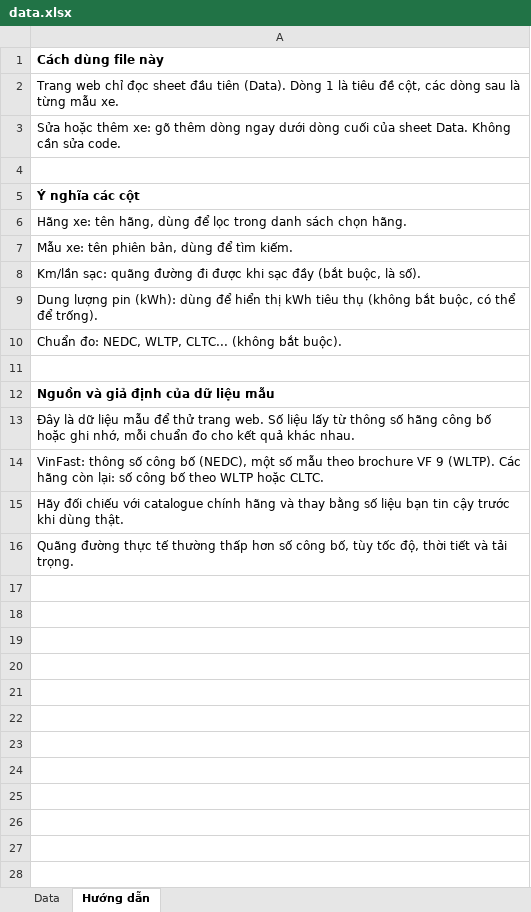
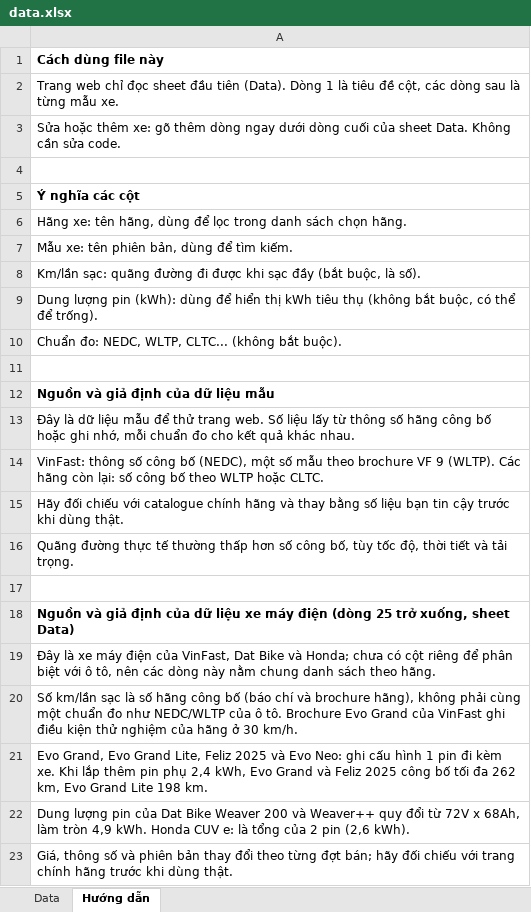
Before and after one commit to logue24/EV, an Excel workbook: data.xlsx, sheet Hướng dẫn, drawn as a sheet; values as stored, in another font and other column widths than the file's, no borders; charts and pictures not drawn; the diff names each change by its address in the sheet, - before the commit and + after, or states it on an @@ line.

```diff
--- a/data.xlsx (sheet Hướng dẫn)
+++ b/data.xlsx (sheet Hướng dẫn)
+row 17: (empty)
+row 18: Nguồn và giả định của dữ liệu xe máy điện (dòng 25 trở xuống, sheet Data)
+row 19: Đây là xe máy điện của VinFast, Dat Bike và Honda; chưa có cột riêng để phân biệt với ô tô, nên các dòng này nằm chung danh sách theo hãng.
+row 20: Số km/lần sạc là số hãng công bố (báo chí và brochure hãng), không phải cùng một chuẩn đo như NEDC/WLTP của ô tô. Brochure Evo Grand của VinFast ghi điều kiện thử nghiệm của hãng ở 30 km/h.
+row 21: Evo Grand, Evo Grand Lite, Feliz 2025 và Evo Neo: ghi cấu hình 1 pin đi kèm xe. Khi lắp thêm pin phụ 2,4 kWh, Evo Grand và Feliz 2025 công bố tối đa 262 km, Evo Grand Lite 198 km.
+row 22: Dung lượng pin của Dat Bike Weaver 200 và Weaver++ quy đổi từ 72V x 68Ah, làm tròn 4,9 kWh. Honda CUV e: là tổng của 2 pin (2,6 kWh).
+row 23: Giá, thông số và phiên bản thay đổi theo từng đợt bán; hãy đối chiếu với trang chính hãng trước khi dùng thật.
```
Also changed, not shown: sheet Data, charts or pictures.
